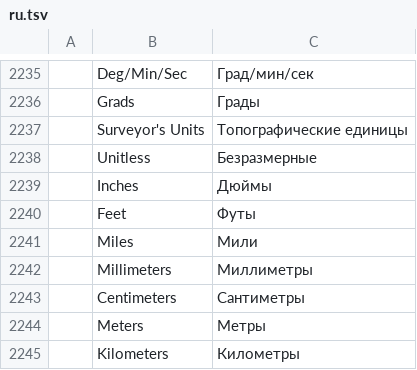
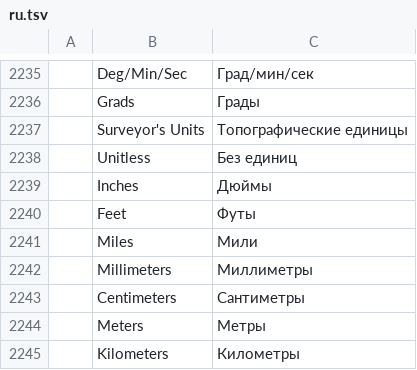
Before and after one commit to storytold/cadcraft, a TSV file: crates/ui-egui/src/i18n/ru.tsv, drawn as a sheet; only a part is shown, gaps mark what is left out; the diff covers the shown part only; the diff names each change by its address in the sheet, - before the commit and + after, or states it on an @@ line.

```diff
--- a/crates/ui-egui/src/i18n/ru.tsv
+++ b/crates/ui-egui/src/i18n/ru.tsv
-C2238: Безразмерные
+C2238: Без единиц
```
Also changed, not shown: 6 edited cells elsewhere in this file.
